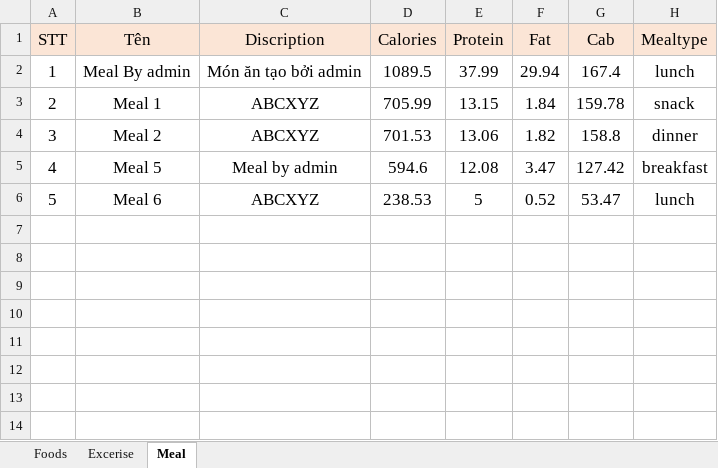
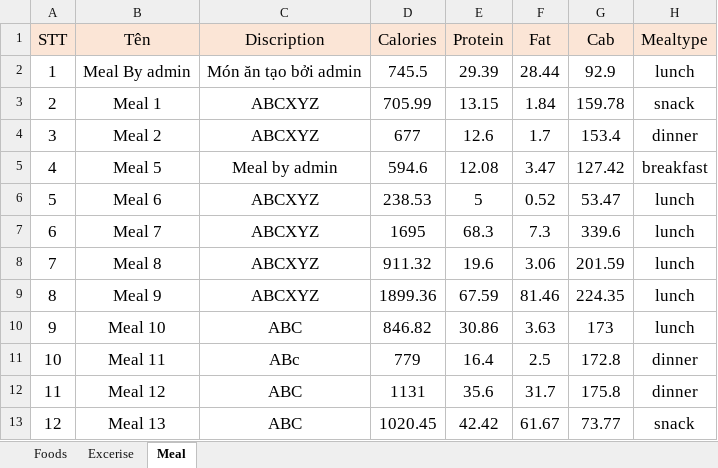
Before and after one commit to duong991/CaloTrackerAPI, an Excel workbook: caloTracker_meal.xlsx, sheet Meal, drawn as a sheet; values as stored, in another font and other column widths than the file's, no borders; the diff names each change by its address in the sheet, - before the commit and + after, or states it on an @@ line.

```diff
--- a/caloTracker_meal.xlsx (sheet Meal)
+++ b/caloTracker_meal.xlsx (sheet Meal)
-D2 (Calories): 1089.5
+D2 (Calories): 745.5
-E2 (Protein): 37.99
+E2 (Protein): 29.39
-F2 (Fat): 29.94
+F2 (Fat): 28.44
-G2 (Cab): 167.4
+G2 (Cab): 92.9
-D4 (Calories): 701.53
+D4 (Calories): 677
-E4 (Protein): 13.06
+E4 (Protein): 12.6
-F4 (Fat): 1.82
+F4 (Fat): 1.7
-G4 (Cab): 158.8
+G4 (Cab): 153.4
+row 7: 6 | Meal 7 | ABCXYZ | 1695 | 68.3 | 7.3 | 339.6 | lunch
+row 8: 7 | Meal 8 | ABCXYZ | 911.32 | 19.6 | 3.06 | 201.59 | lunch
+row 9: 8 | Meal 9 | ABCXYZ | 1899.36 | 67.59 | 81.46 | 224.35 | lunch
+row 10: 9 | Meal 10 | ABC | 846.82 | 30.86 | 3.63 | 173 | lunch
+row 11: 10 | Meal 11 | ABc | 779 | 16.4 | 2.5 | 172.8 | dinner
+row 12: 11 | Meal 12 | ABC | 1131 | 35.6 | 31.7 | 175.8 | dinner
+row 13: 12 | Meal 13 | ABC | 1020.45 | 42.42 | 61.67 | 73.77 | snack
```
Also changed, not shown: 20 other files.
